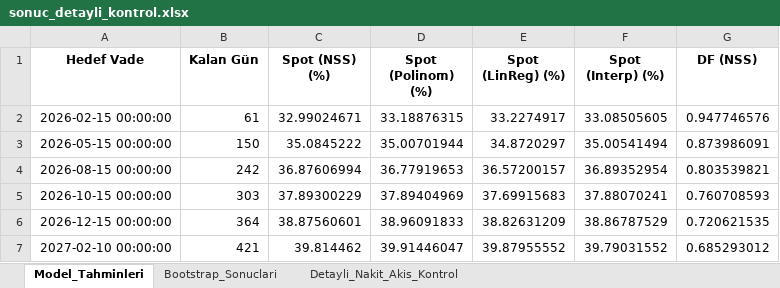
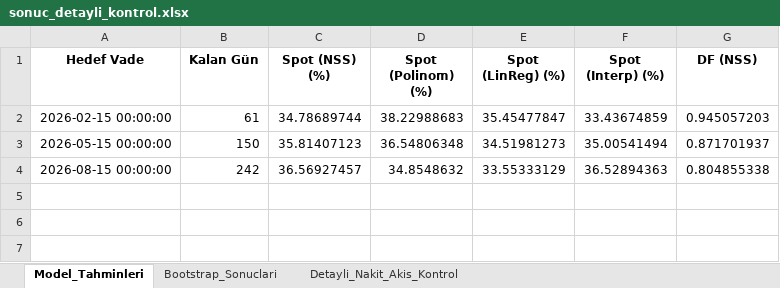
Before and after one commit to GurselKona/spotrates, an Excel workbook: sonuc_detayli_kontrol.xlsx, sheet Model_Tahminleri, drawn as a sheet; values as stored, in another font and other column widths than the file's, no borders; the diff names each change by its address in the sheet, - before the commit and + after, or states it on an @@ line.

```diff
--- a/sonuc_detayli_kontrol.xlsx (sheet Model_Tahminleri)
+++ b/sonuc_detayli_kontrol.xlsx (sheet Model_Tahminleri)
-C2 (Spot (NSS) (%)): 32.99024671
+C2 (Spot (NSS) (%)): 34.78689744
-D2 (Spot (Polinom) (%)): 33.18876315
+D2 (Spot (Polinom) (%)): 38.22988683
-E2 (Spot (LinReg) (%)): 33.2274917
+E2 (Spot (LinReg) (%)): 35.45477847
-F2 (Spot (Interp) (%)): 33.08505605
+F2 (Spot (Interp) (%)): 33.43674859
-G2 (DF (NSS)): 0.947746576
+G2 (DF (NSS)): 0.945057203
-C3 (Spot (NSS) (%)): 35.0845222
+C3 (Spot (NSS) (%)): 35.81407123
-D3 (Spot (Polinom) (%)): 35.00701944
+D3 (Spot (Polinom) (%)): 36.54806348
-E3 (Spot (LinReg) (%)): 34.8720297
+E3 (Spot (LinReg) (%)): 34.51981273
-G3 (DF (NSS)): 0.873986091
+G3 (DF (NSS)): 0.871701937
-C4 (Spot (NSS) (%)): 36.87606994
+C4 (Spot (NSS) (%)): 36.56927457
-D4 (Spot (Polinom) (%)): 36.77919653
+D4 (Spot (Polinom) (%)): 34.8548632
-E4 (Spot (LinReg) (%)): 36.57200157
+E4 (Spot (LinReg) (%)): 33.55333129
-F4 (Spot (Interp) (%)): 36.89352954
+F4 (Spot (Interp) (%)): 36.52894363
-G4 (DF (NSS)): 0.803539821
+G4 (DF (NSS)): 0.804855338
-row 5: 2026-10-15 00:00:00 | 303 | 37.89300229 | 37.89404969 | 37.69915683 | 37.88070241 | 0.760708593
-row 6: 2026-12-15 00:00:00 | 364 | 38.87560601 | 38.96091833 | 38.82631209 | 38.86787529 | 0.720621535
-row 7: 2027-02-10 00:00:00 | 421 | 39.814462 | 39.91446047 | 39.87955552 | 39.79031552 | 0.685293012
```
Also changed, not shown: sheet Detayli_Nakit_Akis_Kontrol, sheet Bootstrap_Sonuclari, tbp_bulten.xlsx, 3 other files.
